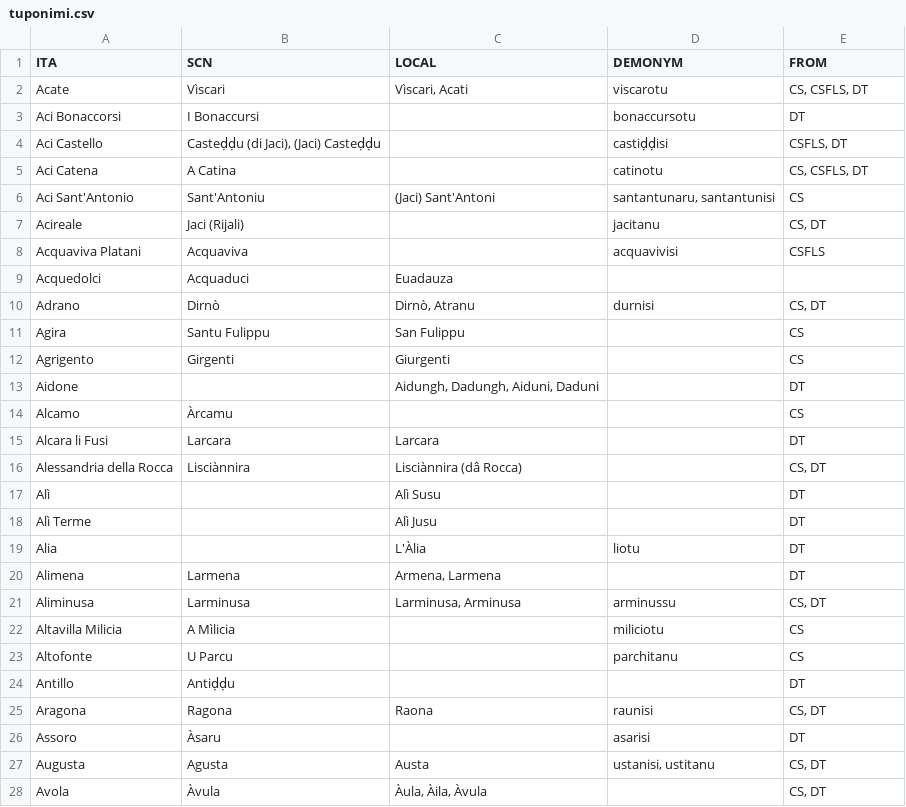
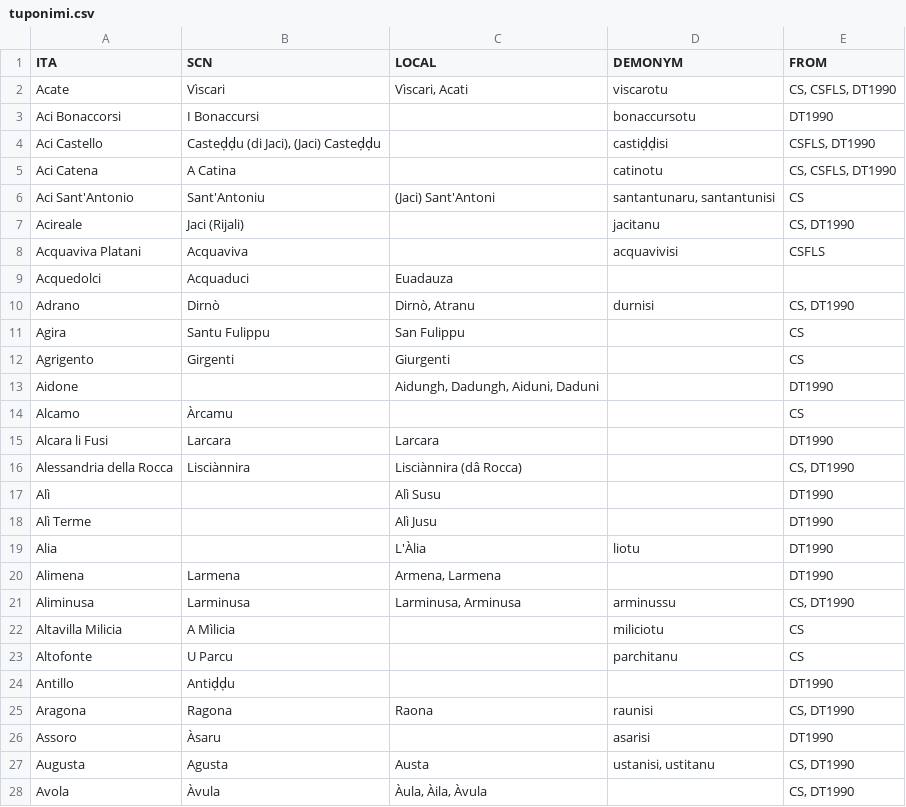
Before and after one commit to cademia/finaiti, a CSV file: tuponimi.csv, drawn as a sheet; only a part is shown; the diff covers the shown part only.

```diff
--- a/tuponimi.csv
+++ b/tuponimi.csv
@@ -1,28 +1,28 @@
 ITA,SCN,LOCAL,DEMONYM,FROM
-Acate,Vìscari,"Vìscari, Acati",viscarotu,"CS, CSFLS, DT"
-Aci Bonaccorsi,I Bonaccursi,,bonaccursotu,"DT"
-Aci Castello,"Casteḍḍu (di Jaci), (Jaci) Casteḍḍu",,castiḍḍisi,"CSFLS, DT"
-Aci Catena,A Catina,,catinotu,"CS, CSFLS, DT"
+Acate,Vìscari,"Vìscari, Acati",viscarotu,"CS, CSFLS, DT1990"
+Aci Bonaccorsi,I Bonaccursi,,bonaccursotu,"DT1990"
+Aci Castello,"Casteḍḍu (di Jaci), (Jaci) Casteḍḍu",,castiḍḍisi,"CSFLS, DT1990"
+Aci Catena,A Catina,,catinotu,"CS, CSFLS, DT1990"
 Aci Sant'Antonio,Sant'Antoniu,(Jaci) Sant'Antoni,"santantunaru, santantunisi","CS"
-Acireale,Jaci (Rijali),,jacitanu,"CS, DT"
+Acireale,Jaci (Rijali),,jacitanu,"CS, DT1990"
 Acquaviva Platani,Acquaviva,,acquavivisi,"CSFLS"
 Acquedolci,Acquaduci,Euadauza,,
-Adrano,Dirnò,"Dirnò, Atranu",durnisi,"CS, DT"
+Adrano,Dirnò,"Dirnò, Atranu",durnisi,"CS, DT1990"
 Agira,Santu Fulippu,San Fulippu,,"CS"
 Agrigento,Girgenti,Giurgenti,,"CS"
-Aidone,,"Aidungh, Dadungh, Aiduni, Daduni",,"DT"
+Aidone,,"Aidungh, Dadungh, Aiduni, Daduni",,"DT1990"
 Alcamo,Àrcamu,,,"CS"
-Alcara li Fusi,Larcara,Larcara,,"DT"
-Alessandria della Rocca,Lisciànnira,Lisciànnira (dâ Rocca),,"CS, DT"
-Alì,,Alì Susu,,"DT"
-Alì Terme,,Alì Jusu,,"DT"
-Alia,,L'Àlia,liotu,"DT"
-Alimena,Larmena,"Armena, Larmena",,"DT"
-Aliminusa,Larminusa,"Larminusa, Arminusa",arminussu,"CS, DT"
+Alcara li Fusi,Larcara,Larcara,,"DT1990"
+Alessandria della Rocca,Lisciànnira,Lisciànnira (dâ Rocca),,"CS, DT1990"
+Alì,,Alì Susu,,"DT1990"
+Alì Terme,,Alì Jusu,,"DT1990"
+Alia,,L'Àlia,liotu,"DT1990"
+Alimena,Larmena,"Armena, Larmena",,"DT1990"
+Aliminusa,Larminusa,"Larminusa, Arminusa",arminussu,"CS, DT1990"
 Altavilla Milicia,A Mìlicia,,miliciotu,"CS"
 Altofonte,U Parcu,,parchitanu,"CS"
-Antillo,Antiḍḍu,,,"DT"
-Aragona,Ragona,Raona,raunisi,"CS, DT"
-Assoro,Àsaru,,asarisi,"DT"
-Augusta,Agusta,Austa,"ustanisi, ustitanu","CS, DT"
-Avola,Àvula,"Àula, Àila, Àvula",,"CS, DT"
+Antillo,Antiḍḍu,,,"DT1990"
+Aragona,Ragona,Raona,raunisi,"CS, DT1990"
+Assoro,Àsaru,,asarisi,"DT1990"
+Augusta,Agusta,Austa,"ustanisi, ustitanu","CS, DT1990"
+Avola,Àvula,"Àula, Àila, Àvula",,"CS, DT1990"
```
Also changed, not shown: 1 added row, 1 removed row, 13 moved rows and 29 edited cells elsewhere in this file, 10 other files.
